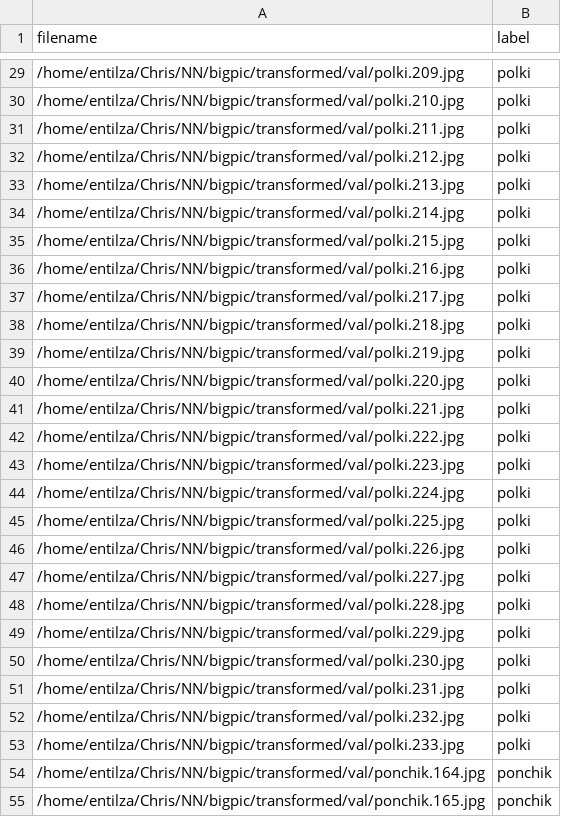
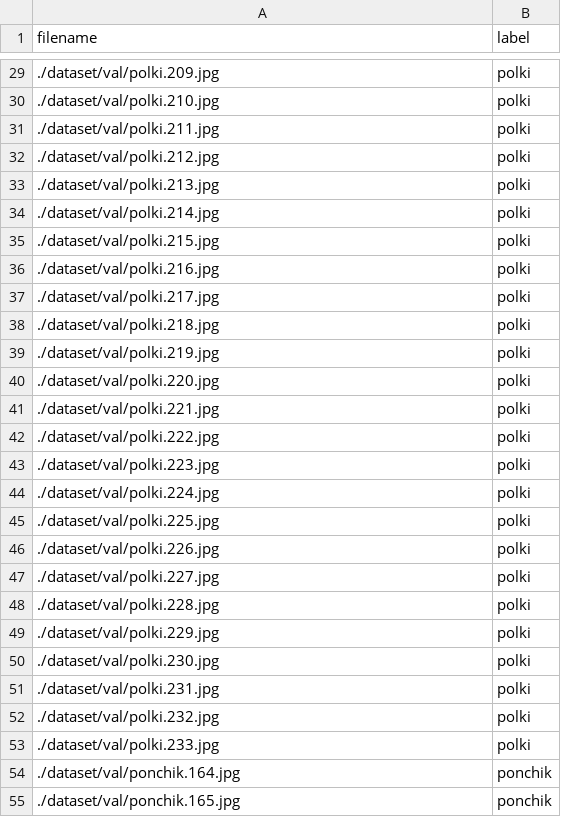
Before and after one commit to Christina174/cnn-bakery-products, a CSV file: dataset/val.csv, drawn as a sheet; only a part is shown, gaps mark what is left out; the diff covers the shown part only.

```diff
--- a/dataset/val.csv
+++ b/dataset/val.csv
@@ -29,27 +29,27 @@ filename,label
-/home/entilza/Chris/NN/bigpic/transformed/val/polki.209.jpg,polki
-/home/entilza/Chris/NN/bigpic/transformed/val/polki.210.jpg,polki
-/home/entilza/Chris/NN/bigpic/transformed/val/polki.211.jpg,polki
-/home/entilza/Chris/NN/bigpic/transformed/val/polki.212.jpg,polki
-/home/entilza/Chris/NN/bigpic/transformed/val/polki.213.jpg,polki
-/home/entilza/Chris/NN/bigpic/transformed/val/polki.214.jpg,polki
-/home/entilza/Chris/NN/bigpic/transformed/val/polki.215.jpg,polki
-/home/entilza/Chris/NN/bigpic/transformed/val/polki.216.jpg,polki
-/home/entilza/Chris/NN/bigpic/transformed/val/polki.217.jpg,polki
-/home/entilza/Chris/NN/bigpic/transformed/val/polki.218.jpg,polki
-/home/entilza/Chris/NN/bigpic/transformed/val/polki.219.jpg,polki
-/home/entilza/Chris/NN/bigpic/transformed/val/polki.220.jpg,polki
-/home/entilza/Chris/NN/bigpic/transformed/val/polki.221.jpg,polki
-/home/entilza/Chris/NN/bigpic/transformed/val/polki.222.jpg,polki
-/home/entilza/Chris/NN/bigpic/transformed/val/polki.223.jpg,polki
-/home/entilza/Chris/NN/bigpic/transformed/val/polki.224.jpg,polki
-/home/entilza/Chris/NN/bigpic/transformed/val/polki.225.jpg,polki
-/home/entilza/Chris/NN/bigpic/transformed/val/polki.226.jpg,polki
-/home/entilza/Chris/NN/bigpic/transformed/val/polki.227.jpg,polki
-/home/entilza/Chris/NN/bigpic/transformed/val/polki.228.jpg,polki
-/home/entilza/Chris/NN/bigpic/transformed/val/polki.229.jpg,polki
-/home/entilza/Chris/NN/bigpic/transformed/val/polki.230.jpg,polki
-/home/entilza/Chris/NN/bigpic/transformed/val/polki.231.jpg,polki
-/home/entilza/Chris/NN/bigpic/transformed/val/polki.232.jpg,polki
-/home/entilza/Chris/NN/bigpic/transformed/val/polki.233.jpg,polki
-/home/entilza/Chris/NN/bigpic/transformed/val/ponchik.164.jpg,ponchik
-/home/entilza/Chris/NN/bigpic/transformed/val/ponchik.165.jpg,ponchik
+./dataset/val/polki.209.jpg,polki
+./dataset/val/polki.210.jpg,polki
+./dataset/val/polki.211.jpg,polki
+./dataset/val/polki.212.jpg,polki
+./dataset/val/polki.213.jpg,polki
+./dataset/val/polki.214.jpg,polki
+./dataset/val/polki.215.jpg,polki
+./dataset/val/polki.216.jpg,polki
+./dataset/val/polki.217.jpg,polki
+./dataset/val/polki.218.jpg,polki
+./dataset/val/polki.219.jpg,polki
+./dataset/val/polki.220.jpg,polki
+./dataset/val/polki.221.jpg,polki
+./dataset/val/polki.222.jpg,polki
+./dataset/val/polki.223.jpg,polki
+./dataset/val/polki.224.jpg,polki
+./dataset/val/polki.225.jpg,polki
+./dataset/val/polki.226.jpg,polki
+./dataset/val/polki.227.jpg,polki
+./dataset/val/polki.228.jpg,polki
+./dataset/val/polki.229.jpg,polki
+./dataset/val/polki.230.jpg,polki
+./dataset/val/polki.231.jpg,polki
+./dataset/val/polki.232.jpg,polki
+./dataset/val/polki.233.jpg,polki
+./dataset/val/ponchik.164.jpg,ponchik
+./dataset/val/ponchik.165.jpg,ponchik
```
Also changed, not shown: 56 edited cells elsewhere in this file, dataset/test.csv, 5 other files.
